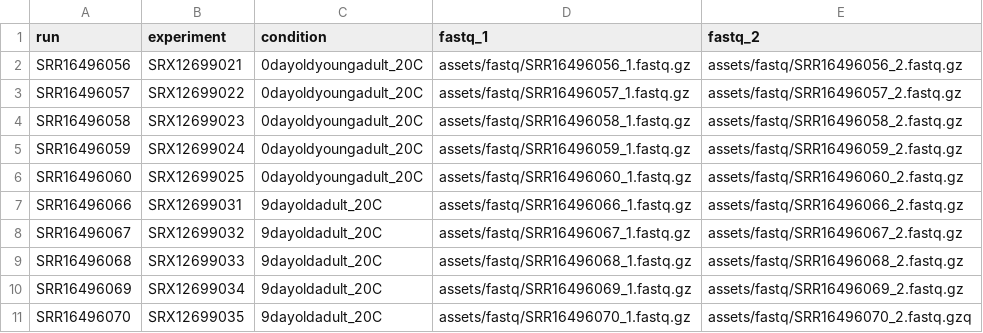
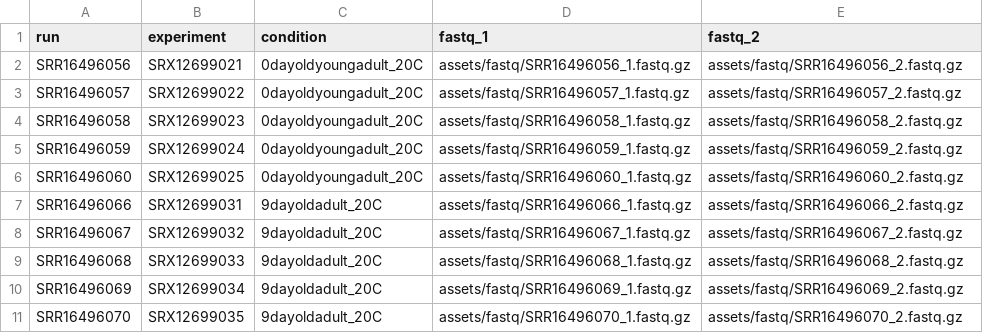
Before and after one commit to luizazuvanov/PIRA, a CSV file: assets/samplesheet.csv, drawn as a sheet.

Commit message:
fix samplesheet

```diff
--- a/assets/samplesheet.csv
+++ b/assets/samplesheet.csv
@@ -10,2 +10,2 @@ SRR16496068,SRX12699033,9dayoldadult_20C,assets/fastq/SRR16496068_1.fastq.gz,ass
 SRR16496069,SRX12699034,9dayoldadult_20C,assets/fastq/SRR16496069_1.fastq.gz,assets/fastq/SRR16496069_2.fastq.gz
-SRR16496070,SRX12699035,9dayoldadult_20C,assets/fastq/SRR16496070_1.fastq.gz,assets/fastq/SRR16496070_2.fastq.gzq
+SRR16496070,SRX12699035,9dayoldadult_20C,assets/fastq/SRR16496070_1.fastq.gz,assets/fastq/SRR16496070_2.fastq.gz
```
Also changed, not shown: 2 other files.
